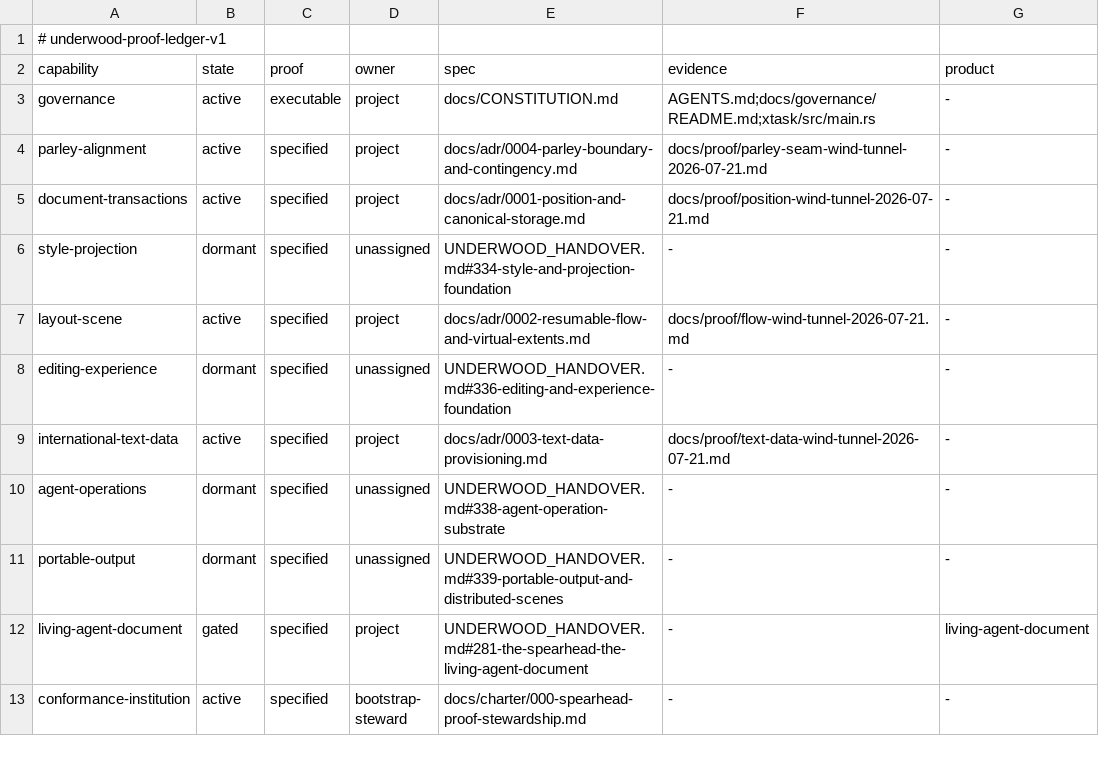
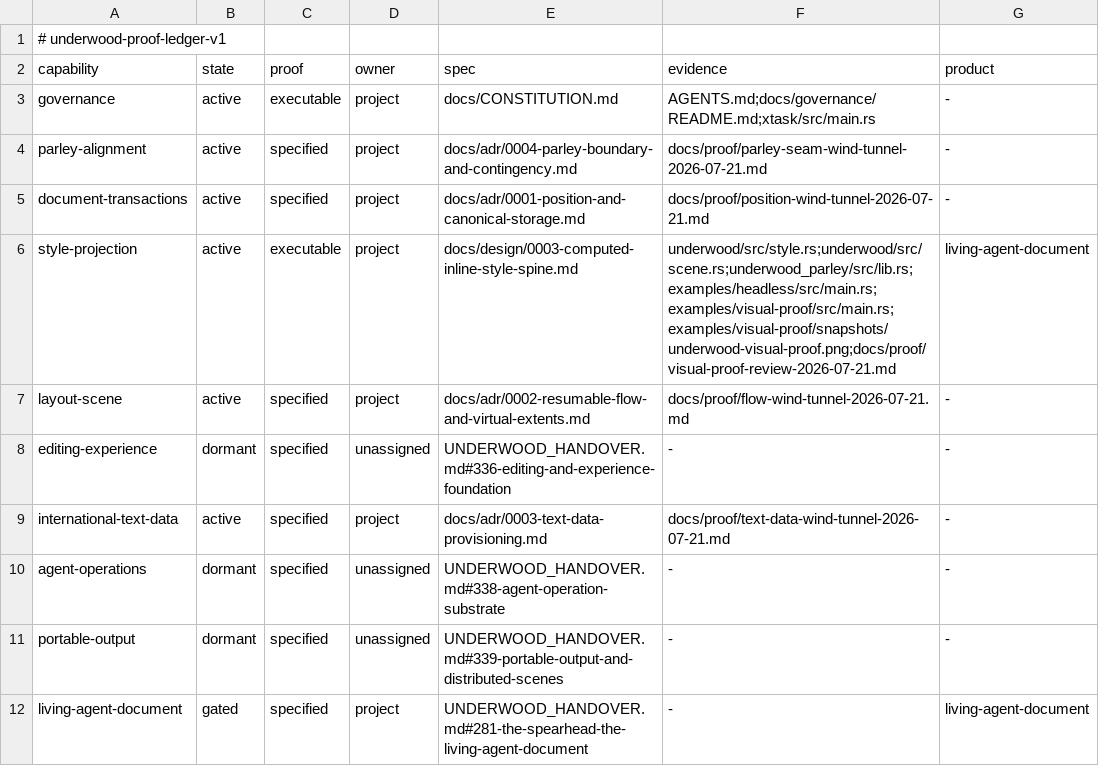
Before and after one commit to forest-rs/underwood, a TSV file: docs/proof/ledger.tsv, drawn as a sheet; only a part is shown; the shorter side is filled out with more unchanged rows.

Commit message:
Establish and exhibit the computed inline style spine (#6)
Establish complete computed shaping, inline-flow, and paint partitions; execute language, OpenType features, and variable-font axes through the retained Parley adapter; and prove the public path with one heterogeneous CPU-rendered specimen.

```diff
--- a/docs/proof/ledger.tsv
+++ b/docs/proof/ledger.tsv
@@ -5,3 +5,3 @@ parley-alignment	active	specified	project	docs/adr/0004-parley-boundary-and-cont
 document-transactions	active	specified	project	docs/adr/0001-position-and-canonical-storage.md	docs/proof/position-wind-tunnel-2026-07-21.md	-
-style-projection	dormant	specified	unassigned	UNDERWOOD_HANDOVER.md#334-style-and-projection-foundation	-	-
+style-projection	active	executable	project	docs/design/0003-computed-inline-style-spine.md	underwood/src/style.rs;underwood/src/scene.rs;underwood_parley/src/lib.rs;examples/headless/src/main.rs;examples/visual-proof/src/main.rs;examples/visual-proof/snapshots/underwood-visual-proof.png;docs/proof/visual-proof-review-2026-07-21.md	living-agent-document
 layout-scene	active	specified	project	docs/adr/0002-resumable-flow-and-virtual-extents.md	docs/proof/flow-wind-tunnel-2026-07-21.md	-
```
Also changed, not shown: 19 other files.
